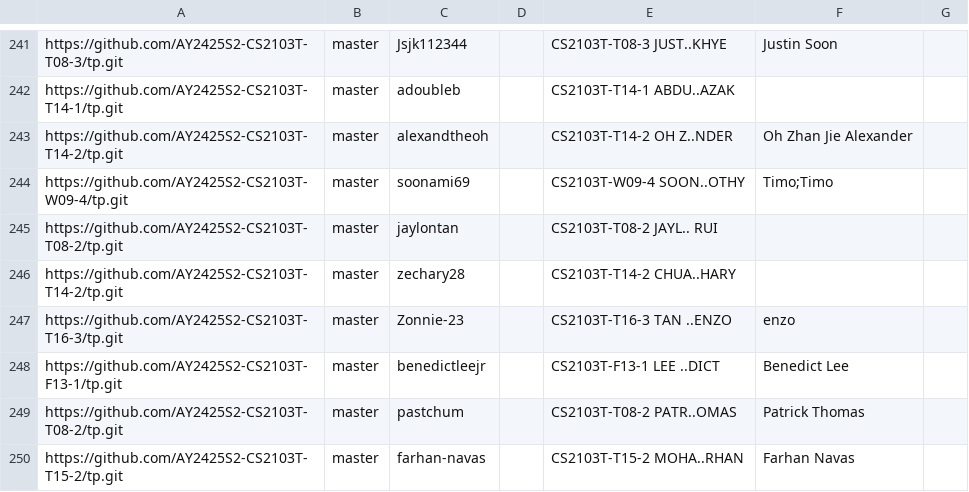
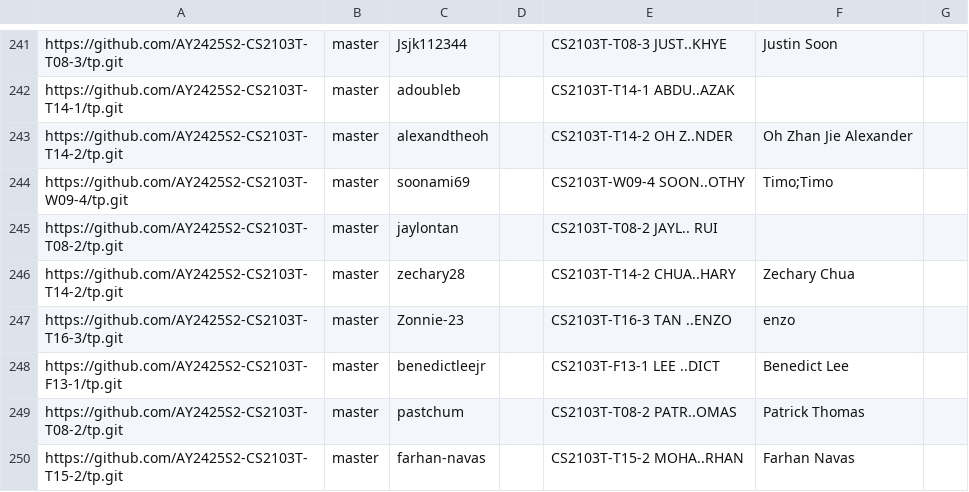
Before and after one commit to nus-cs2103-AY2425S2/tp-dashboard, a CSV file: config/author-config.csv, drawn as a sheet; only a part is shown, gaps mark what is left out.

Commit message:
Update configs

```diff
--- a/config/author-config.csv
+++ b/config/author-config.csv
@@ -245,3 +245,3 @@ https://github.com/AY2425S2-CS2103T-W09-4/tp.git,master,soonami69,,CS2103T-W09-4
 https://github.com/AY2425S2-CS2103T-T08-2/tp.git,master,jaylontan,,CS2103T-T08-2 JAYL.. RUI,,
-https://github.com/AY2425S2-CS2103T-T14-2/tp.git,master,zechary28,,CS2103T-T14-2 CHUA..HARY,,
+https://github.com/AY2425S2-CS2103T-T14-2/tp.git,master,zechary28,,CS2103T-T14-2 CHUA..HARY,Zechary Chua,
 https://github.com/AY2425S2-CS2103T-T16-3/tp.git,master,Zonnie-23,,CS2103T-T16-3 TAN ..ENZO,enzo,
```
